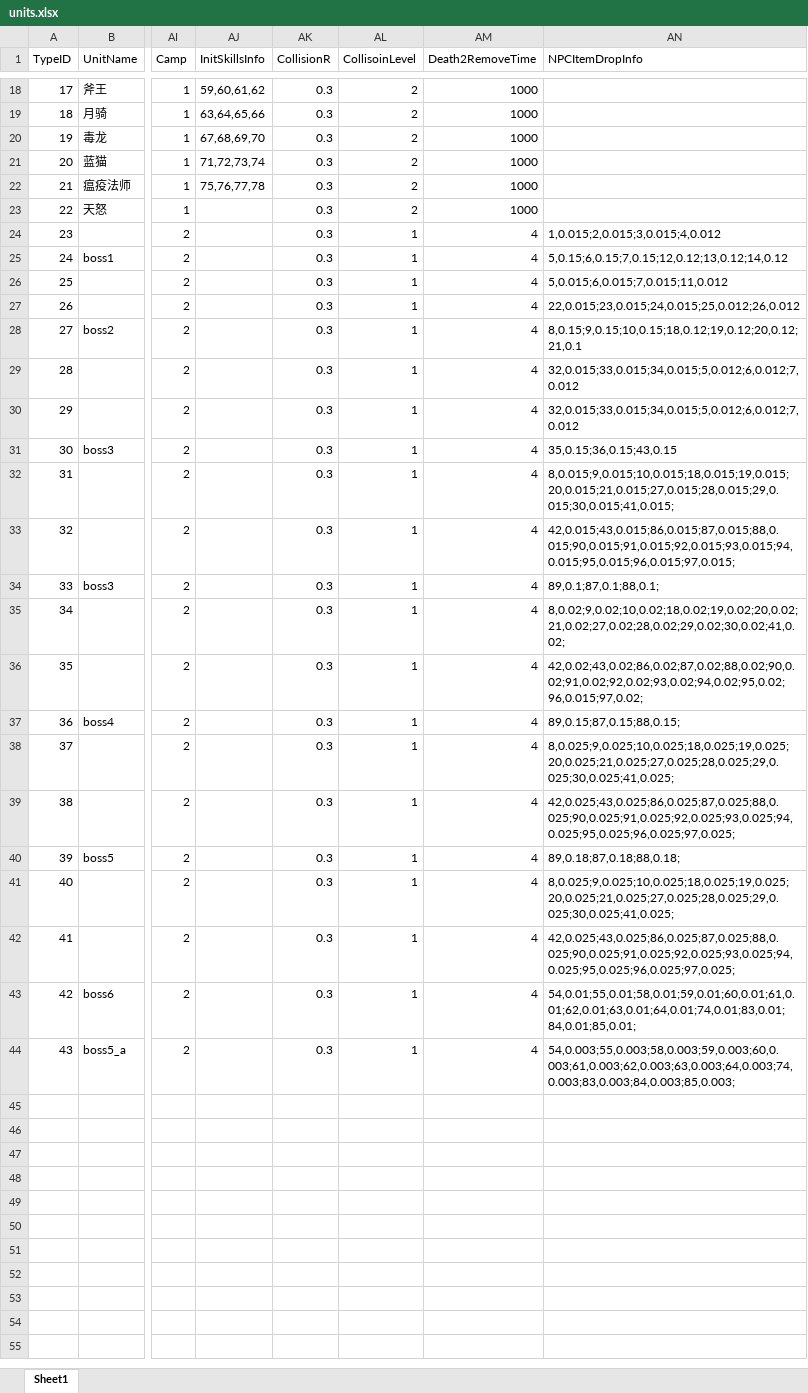
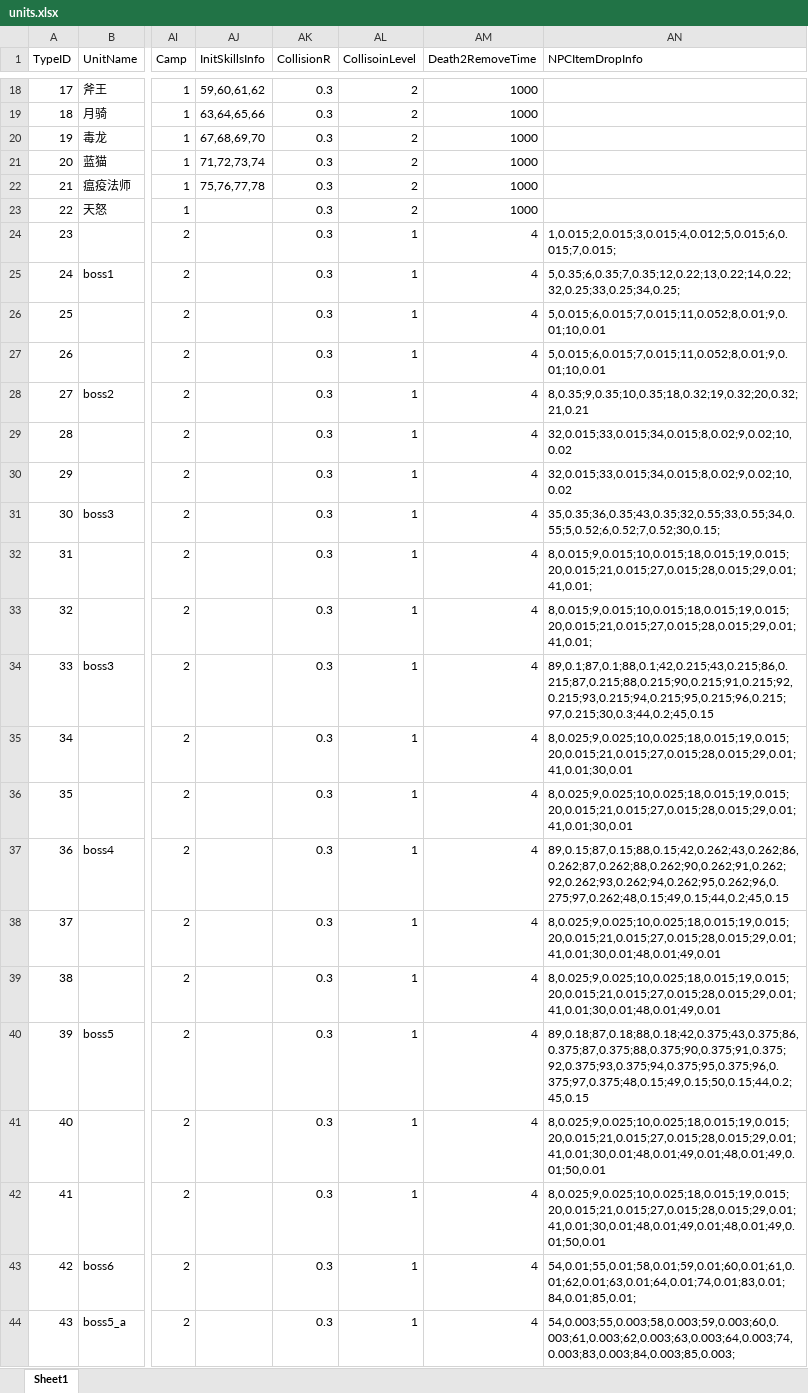
Before and after one commit to lvshiling/dotanet, an Excel workbook: bin/conf/units.xlsx, sheet Sheet1, drawn as a sheet; only a part is shown, gaps mark what is left out; values as stored, in another font and other column widths than the file's, no borders; the diff covers the shown part only; the diff names each change by its address in the sheet, - before the commit and + after, or states it on an @@ line.

```diff
--- a/bin/conf/units.xlsx (sheet Sheet1)
+++ b/bin/conf/units.xlsx (sheet Sheet1)
-AN24 (NPCItemDropInfo): 1,0.015;2,0.015;3,0.015;4,0.012
+AN24 (NPCItemDropInfo): 1,0.015;2,0.015;3,0.015;4,0.012;5,0.015;6,0.015;7,0.015;
-AN25 (NPCItemDropInfo): 5,0.15;6,0.15;7,0.15;12,0.12;13,0.12;14,0.12
+AN25 (NPCItemDropInfo): 5,0.35;6,0.35;7,0.35;12,0.22;13,0.22;14,0.22;32,0.25;33,0.25;34,0.25;
-AN26 (NPCItemDropInfo): 5,0.015;6,0.015;7,0.015;11,0.012
+AN26 (NPCItemDropInfo): 5,0.015;6,0.015;7,0.015;11,0.052;8,0.01;9,0.01;10,0.01
-AN27 (NPCItemDropInfo): 22,0.015;23,0.015;24,0.015;25,0.012;26,0.012
+AN27 (NPCItemDropInfo): 5,0.015;6,0.015;7,0.015;11,0.052;8,0.01;9,0.01;10,0.01
-AN28 (NPCItemDropInfo): 8,0.15;9,0.15;10,0.15;18,0.12;19,0.12;20,0.12;21,0.1
+AN28 (NPCItemDropInfo): 8,0.35;9,0.35;10,0.35;18,0.32;19,0.32;20,0.32;21,0.21
-AN29:AN30 (NPCItemDropInfo): 32,0.015;33,0.015;34,0.015;5,0.012;6,0.012;7,0.012
+AN29:AN30 (NPCItemDropInfo): 32,0.015;33,0.015;34,0.015;8,0.02;9,0.02;10,0.02
-AN31 (NPCItemDropInfo): 35,0.15;36,0.15;43,0.15
+AN31 (NPCItemDropInfo): 35,0.35;36,0.35;43,0.35;32,0.55;33,0.55;34,0.55;5,0.52;6,0.52;7,0.52;30,0.15;
-AN32 (NPCItemDropInfo): 8,0.015;9,0.015;10,0.015;18,0.015;19,0.015;20,0.015;21,0.015;27,0.015;28,0.015;29,0.015;30,0.015;41,0.015;
+AN32 (NPCItemDropInfo): 8,0.015;9,0.015;10,0.015;18,0.015;19,0.015;20,0.015;21,0.015;27,0.015;28,0.015;29,0.01;41,0.01;
-AN33 (NPCItemDropInfo): 42,0.015;43,0.015;86,0.015;87,0.015;88,0.015;90,0.015;91,0.015;92,0.015;93,0.015;94,0.015;95,0.015;96,0.015;97,0.015;
+AN33 (NPCItemDropInfo): 8,0.015;9,0.015;10,0.015;18,0.015;19,0.015;20,0.015;21,0.015;27,0.015;28,0.015;29,0.01;41,0.01;
-AN34 (NPCItemDropInfo): 89,0.1;87,0.1;88,0.1;
+AN34 (NPCItemDropInfo): 89,0.1;87,0.1;88,0.1;42,0.215;43,0.215;86,0.215;87,0.215;88,0.215;90,0.215;91,0.215;92,0.215;93,0.215;94,0.215;95,0.215;96,0.215;97,0.215;30,0.3;44,0.2;45,0.15
-AN35 (NPCItemDropInfo): 8,0.02;9,0.02;10,0.02;18,0.02;19,0.02;20,0.02;21,0.02;27,0.02;28,0.02;29,0.02;30,0.02;41,0.02;
+AN35 (NPCItemDropInfo): 8,0.025;9,0.025;10,0.025;18,0.015;19,0.015;20,0.015;21,0.015;27,0.015;28,0.015;29,0.01;41,0.01;30,0.01
-AN36 (NPCItemDropInfo): 42,0.02;43,0.02;86,0.02;87,0.02;88,0.02;90,0.02;91,0.02;92,0.02;93,0.02;94,0.02;95,0.02;96,0.015;97,0.02;
+AN36 (NPCItemDropInfo): 8,0.025;9,0.025;10,0.025;18,0.015;19,0.015;20,0.015;21,0.015;27,0.015;28,0.015;29,0.01;41,0.01;30,0.01
-AN37 (NPCItemDropInfo): 89,0.15;87,0.15;88,0.15;
+AN37 (NPCItemDropInfo): 89,0.15;87,0.15;88,0.15;42,0.262;43,0.262;86,0.262;87,0.262;88,0.262;90,0.262;91,0.262;92,0.262;93,0.262;94,0.262;95,0.262;96,0.275;97,0.262;48,0.15;49,0.15;44,0.2;45,0.15
-AN38 (NPCItemDropInfo): 8,0.025;9,0.025;10,0.025;18,0.025;19,0.025;20,0.025;21,0.025;27,0.025;28,0.025;29,0.025;30,0.025;41,0.025;
+AN38 (NPCItemDropInfo): 8,0.025;9,0.025;10,0.025;18,0.015;19,0.015;20,0.015;21,0.015;27,0.015;28,0.015;29,0.01;41,0.01;30,0.01;48,0.01;49,0.01
-AN39 (NPCItemDropInfo): 42,0.025;43,0.025;86,0.025;87,0.025;88,0.025;90,0.025;91,0.025;92,0.025;93,0.025;94,0.025;95,0.025;96,0.025;97,0.025;
+AN39 (NPCItemDropInfo): 8,0.025;9,0.025;10,0.025;18,0.015;19,0.015;20,0.015;21,0.015;27,0.015;28,0.015;29,0.01;41,0.01;30,0.01;48,0.01;49,0.01
-AN40 (NPCItemDropInfo): 89,0.18;87,0.18;88,0.18;
+AN40 (NPCItemDropInfo): 89,0.18;87,0.18;88,0.18;42,0.375;43,0.375;86,0.375;87,0.375;88,0.375;90,0.375;91,0.375;92,0.375;93,0.375;94,0.375;95,0.375;96,0.375;97,0.375;48,0.15;49,0.15;50,0.15;44,0.2;45,0.15
-AN41 (NPCItemDropInfo): 8,0.025;9,0.025;10,0.025;18,0.025;19,0.025;20,0.025;21,0.025;27,0.025;28,0.025;29,0.025;30,0.025;41,0.025;
+AN41 (NPCItemDropInfo): 8,0.025;9,0.025;10,0.025;18,0.015;19,0.015;20,0.015;21,0.015;27,0.015;28,0.015;29,0.01;41,0.01;30,0.01;48,0.01;49,0.01;48,0.01;49,0.01;50,0.01
-AN42 (NPCItemDropInfo): 42,0.025;43,0.025;86,0.025;87,0.025;88,0.025;90,0.025;91,0.025;92,0.025;93,0.025;94,0.025;95,0.025;96,0.025;97,0.025;
+AN42 (NPCItemDropInfo): 8,0.025;9,0.025;10,0.025;18,0.015;19,0.015;20,0.015;21,0.015;27,0.015;28,0.015;29,0.01;41,0.01;30,0.01;48,0.01;49,0.01;48,0.01;49,0.01;50,0.01
```
Also changed, not shown: 2 edited cells elsewhere in this sheet, bin/conf/buff.xlsx, bin/conf/skills.xlsx, 8 other files.
